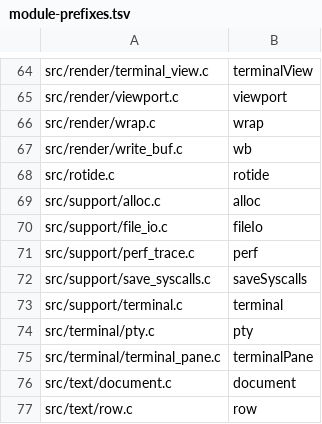
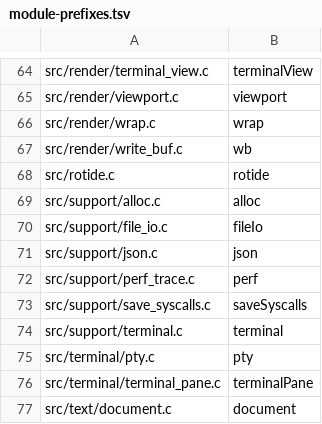
Before and after one commit to kokkoniemi/rotide, a TSV file: tools/module-prefixes.tsv, drawn as a sheet; only a part is shown, gaps mark what is left out; the shorter side is filled out with more unchanged rows.

```diff
--- a/tools/module-prefixes.tsv
+++ b/tools/module-prefixes.tsv
@@ -70,2 +70,3 @@ src/support/alloc.c	alloc
 src/support/file_io.c	fileIo
+src/support/json.c	json
 src/support/perf_trace.c	perf
```
Also changed, not shown: 17 other files.
